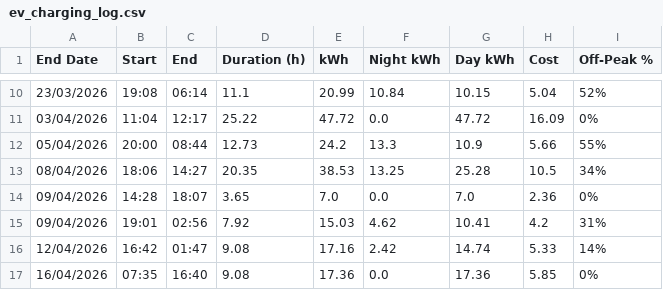
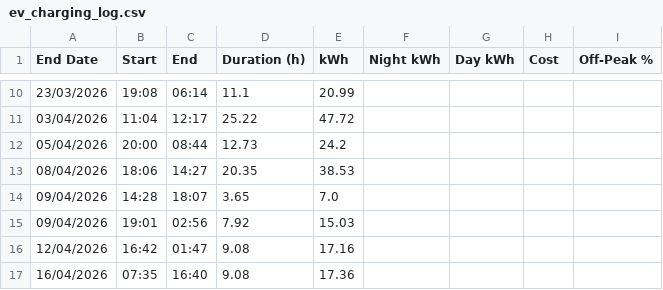
Before and after one commit to benjp43/ev-charging-logger, a CSV file: ev_charging_log.csv, drawn as a sheet; only a part is shown, gaps mark what is left out; the diff covers the shown part only.

```diff
--- a/ev_charging_log.csv
+++ b/ev_charging_log.csv
@@ -10,8 +10,8 @@
-23/03/2026,19:08,06:14,11.1,20.99,10.84,10.15,5.04,52%
-03/04/2026,11:04,12:17,25.22,47.72,0.0,47.72,16.09,0%
-05/04/2026,20:00,08:44,12.73,24.2,13.3,10.9,5.66,55%
-08/04/2026,18:06,14:27,20.35,38.53,13.25,25.28,10.5,34%
-09/04/2026,14:28,18:07,3.65,7.0,0.0,7.0,2.36,0%
-09/04/2026,19:01,02:56,7.92,15.03,4.62,10.41,4.2,31%
-12/04/2026,16:42,01:47,9.08,17.16,2.42,14.74,5.33,14%
-16/04/2026,07:35,16:40,9.08,17.36,0.0,17.36,5.85,0%
+23/03/2026,19:08,06:14,11.1,20.99
+03/04/2026,11:04,12:17,25.22,47.72
+05/04/2026,20:00,08:44,12.73,24.2
+08/04/2026,18:06,14:27,20.35,38.53
+09/04/2026,14:28,18:07,3.65,7.0
+09/04/2026,19:01,02:56,7.92,15.03
+12/04/2026,16:42,01:47,9.08,17.16
+16/04/2026,07:35,16:40,9.08,17.36
```
Also changed, not shown: 64 edited cells elsewhere in this file.
